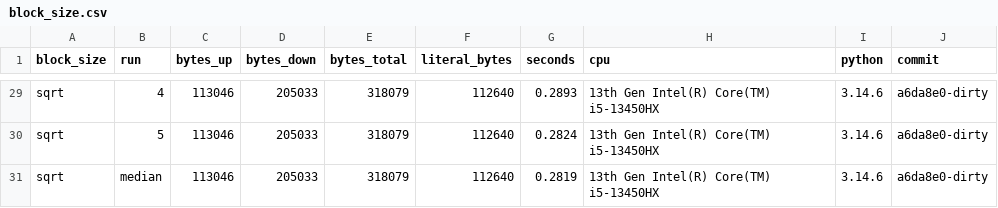
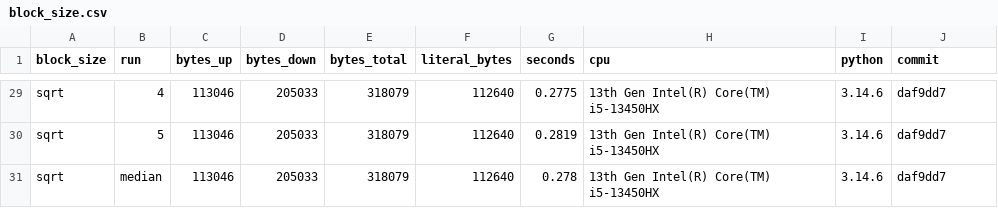
Before and after one commit to Sanath-Reddy/deltasync, a CSV file: bench/results/block_size.csv, drawn as a sheet; only a part is shown, gaps mark what is left out; the diff covers the shown part only; the diff names each change by its address in the sheet, - before the commit and + after, or states it on an @@ line.

```diff
--- a/bench/results/block_size.csv
+++ b/bench/results/block_size.csv
-G29 (seconds): 0.2893
+G29 (seconds): 0.2775
-J29:J31 (commit): a6da8e0-dirty
+J29:J31 (commit): daf9dd7
-G30 (seconds): 0.2824
+G30 (seconds): 0.2819
-G31 (seconds): 0.2819
+G31 (seconds): 0.278
```
Also changed, not shown: 54 edited cells elsewhere in this file, bench/results/bad_network.csv, bench/results/concurrency.csv, 7 other files.
